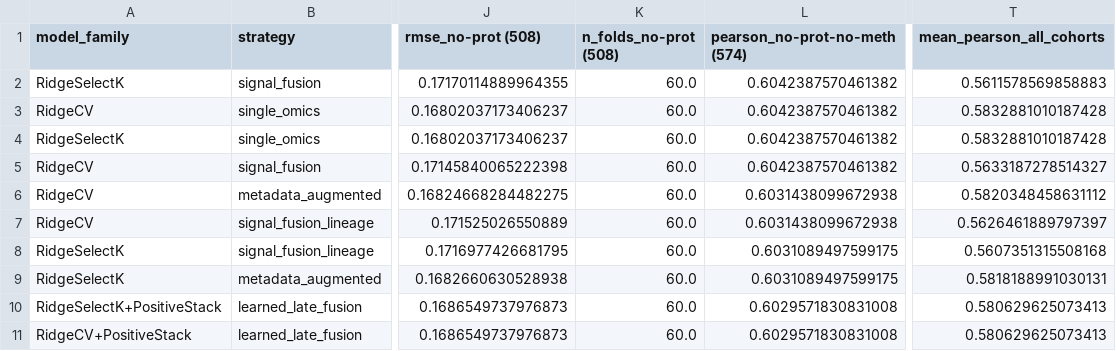
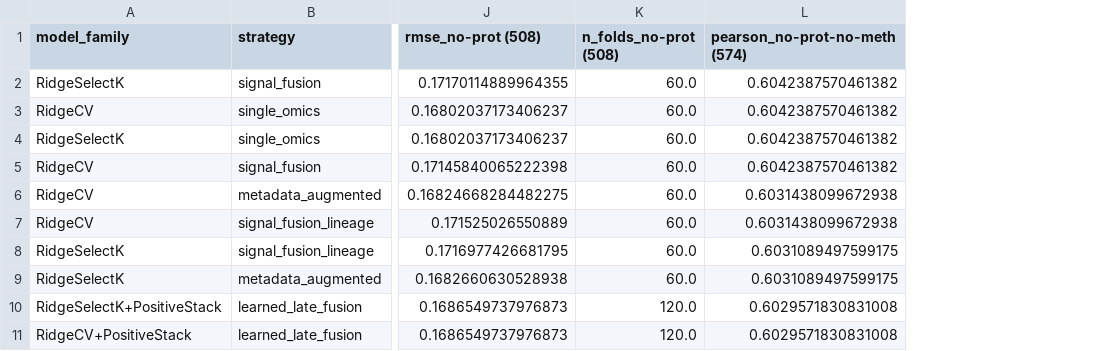
Before and after one commit to Hrishikesh332/Multi-Omics-Mechanism-Modelling-AAC, a CSV file: data/model_results_no_prot_no_methyl/ablation_top10_comparison.csv, drawn as a sheet; only a part is shown, gaps mark what is left out; the diff names each change by its address in the sheet, - before the commit and + after, or states it on an @@ line.

```diff
--- a/data/model_results_no_prot_no_methyl/ablation_top10_comparison.csv
+++ b/data/model_results_no_prot_no_methyl/ablation_top10_comparison.csv
-column T (mean_pearson_all_cohorts), rows 2-11: 0.5611578569858883 | 0.5832881010187428 | 0.5832881010187428 | 0.5633187278514327 | 0.5820348458631112 | 0.5626461889797397 | 0.5607351315508168 | 0.5818188991030131 | 0.580629625073413 | 0.580629625073413
-K10:K11 (n_folds_no-prot (508)): 60.0
+K10:K11 (n_folds_no-prot (508)): 120.0
```
Also changed, not shown: data/model_results_no_prot_no_methyl/ablation_master_comparison.csv, 14 other files.
